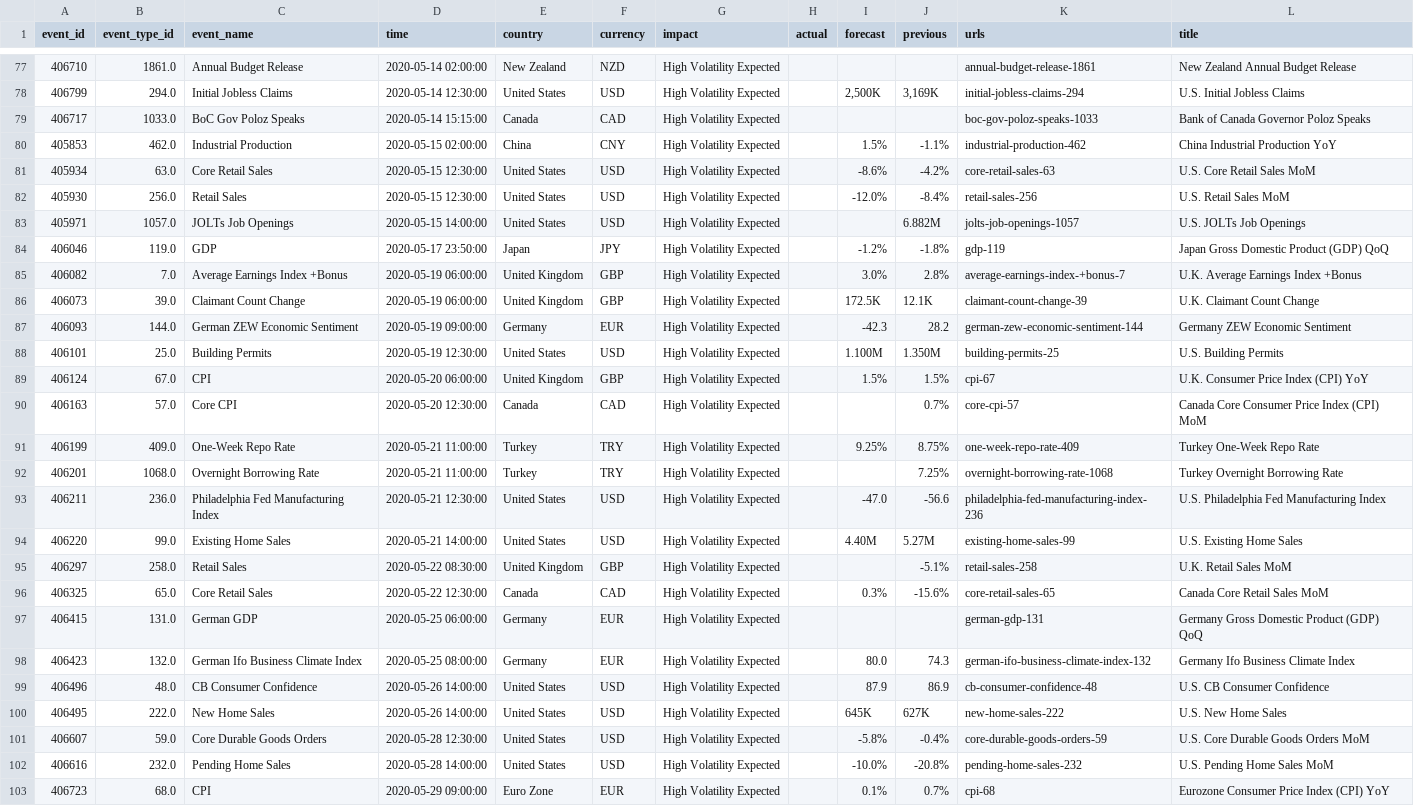
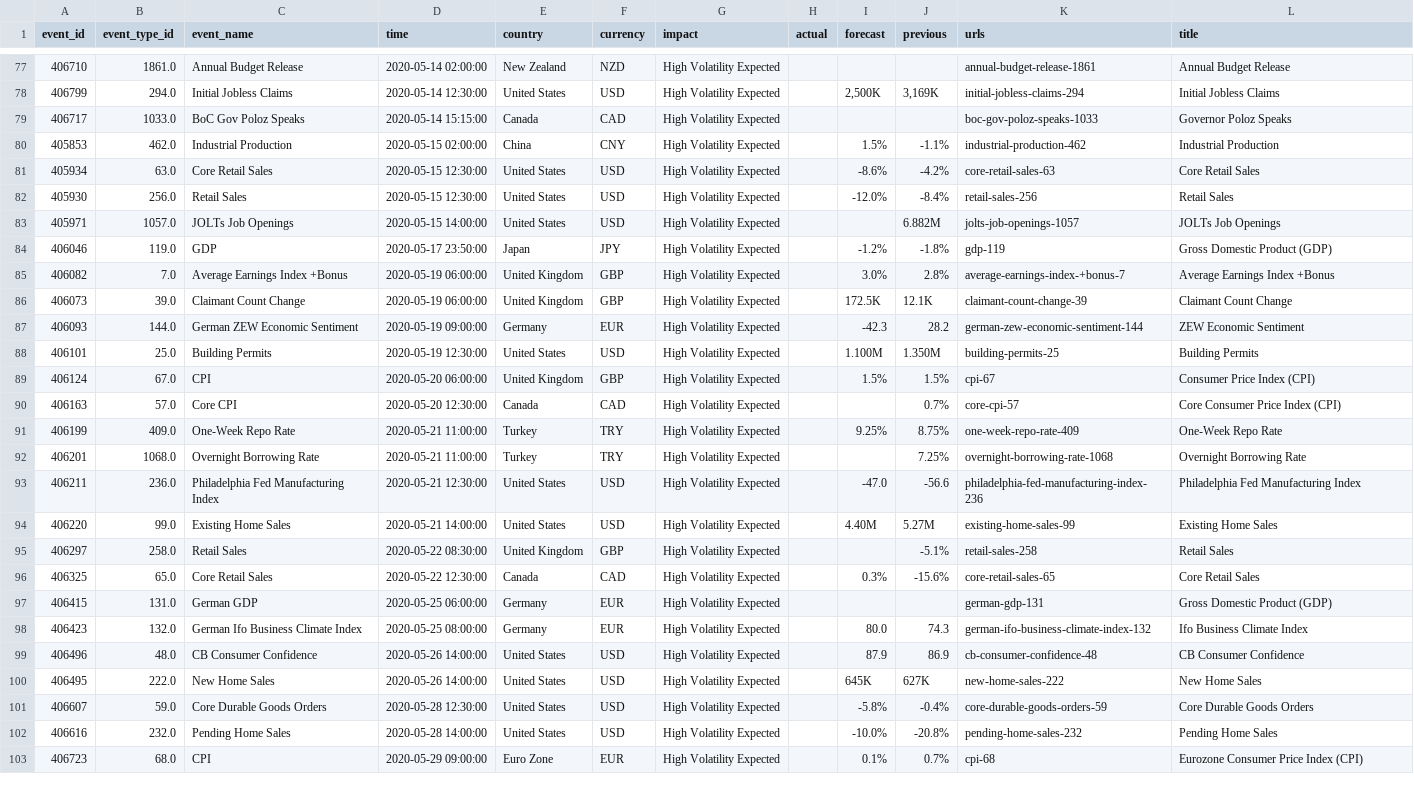
Before and after one commit to savra0923/fc_ref_table, a CSV file: FullTitles-2.csv, drawn as a sheet; only a part is shown, gaps mark what is left out; the diff covers the shown part only; the diff names each change by its address in the sheet, - before the commit and + after, or states it on an @@ line.

```diff
--- a/FullTitles-2.csv
+++ b/FullTitles-2.csv
-L77 (title): New Zealand Annual Budget Release
+L77 (title): Annual Budget Release
-L78 (title): U.S. Initial Jobless Claims
+L78 (title): Initial Jobless Claims
-L79 (title): Bank of Canada Governor Poloz Speaks
+L79 (title): Governor Poloz Speaks
-L80 (title): China Industrial Production YoY
+L80 (title): Industrial Production
-L81 (title): U.S. Core Retail Sales MoM
+L81 (title): Core Retail Sales
-L82 (title): U.S. Retail Sales MoM
+L82 (title): Retail Sales
-L83 (title): U.S. JOLTs Job Openings
+L83 (title): JOLTs Job Openings
-L84 (title): Japan Gross Domestic Product (GDP) QoQ
+L84 (title): Gross Domestic Product (GDP)
-L85 (title): U.K. Average Earnings Index +Bonus
+L85 (title): Average Earnings Index +Bonus
-L86 (title): U.K. Claimant Count Change
+L86 (title): Claimant Count Change
-L87 (title): Germany ZEW Economic Sentiment
+L87 (title): ZEW Economic Sentiment
-L88 (title): U.S. Building Permits
+L88 (title): Building Permits
-L89 (title): U.K. Consumer Price Index (CPI) YoY
+L89 (title): Consumer Price Index (CPI)
-L90 (title): Canada Core Consumer Price Index (CPI) MoM
+L90 (title): Core Consumer Price Index (CPI)
-L91 (title): Turkey One-Week Repo Rate
+L91 (title): One-Week Repo Rate
-L92 (title): Turkey Overnight Borrowing Rate
+L92 (title): Overnight Borrowing Rate
-L93 (title): U.S. Philadelphia Fed Manufacturing Index
+L93 (title): Philadelphia Fed Manufacturing Index
-L94 (title): U.S. Existing Home Sales
+L94 (title): Existing Home Sales
-L95 (title): U.K. Retail Sales MoM
+L95 (title): Retail Sales
-L96 (title): Canada Core Retail Sales MoM
+L96 (title): Core Retail Sales
-L97 (title): Germany Gross Domestic Product (GDP) QoQ
+L97 (title): Gross Domestic Product (GDP)
-L98 (title): Germany Ifo Business Climate Index
+L98 (title): Ifo Business Climate Index
-L99 (title): U.S. CB Consumer Confidence
+L99 (title): CB Consumer Confidence
-L100 (title): U.S. New Home Sales
+L100 (title): New Home Sales
-L101 (title): U.S. Core Durable Goods Orders MoM
+L101 (title): Core Durable Goods Orders
-L102 (title): U.S. Pending Home Sales MoM
+L102 (title): Pending Home Sales
-L103 (title): Eurozone Consumer Price Index (CPI) YoY
+L103 (title): Eurozone Consumer Price Index (CPI)
```
Also changed, not shown: 81 edited cells elsewhere in this file, trying.csv, 4 other files.
